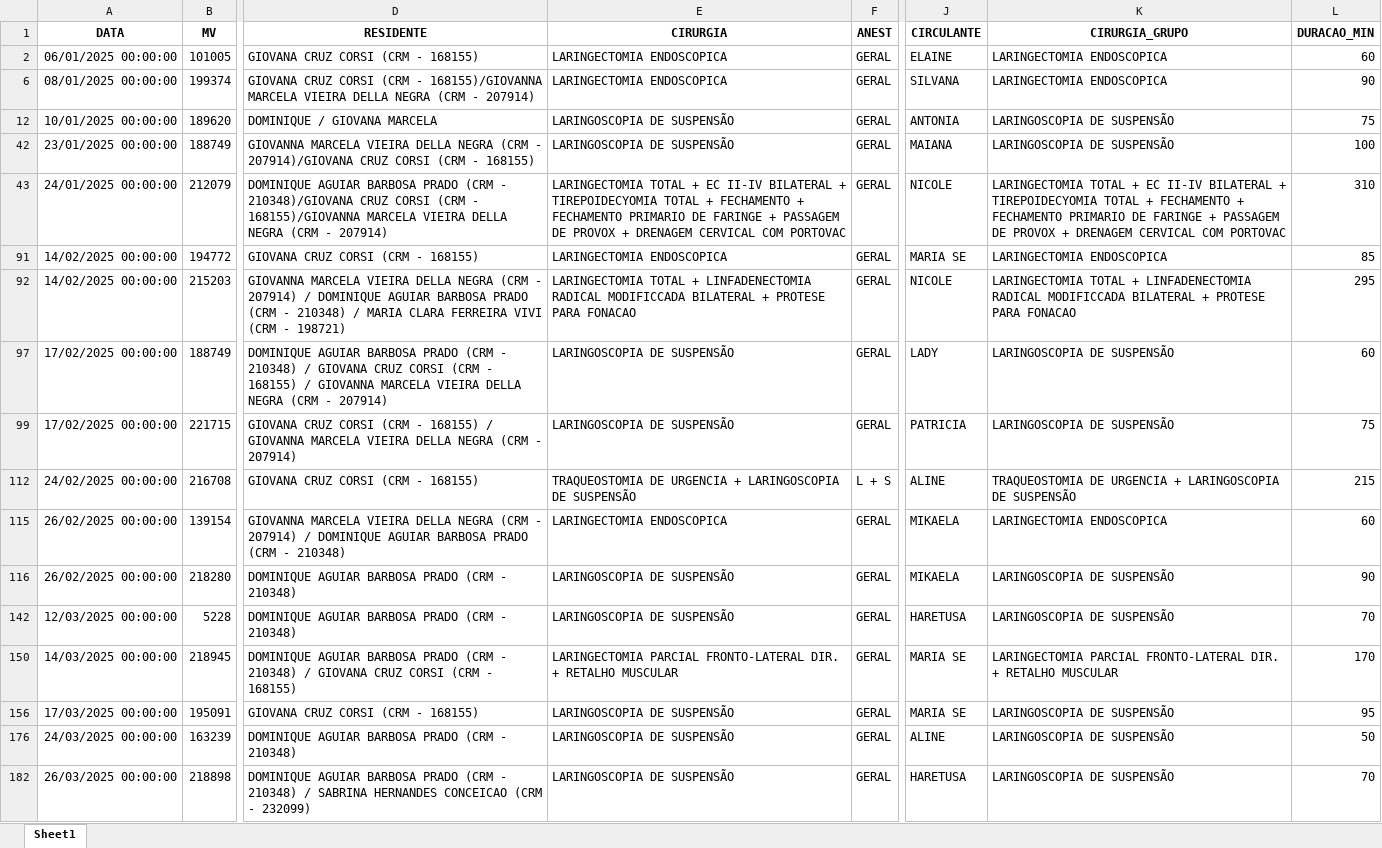
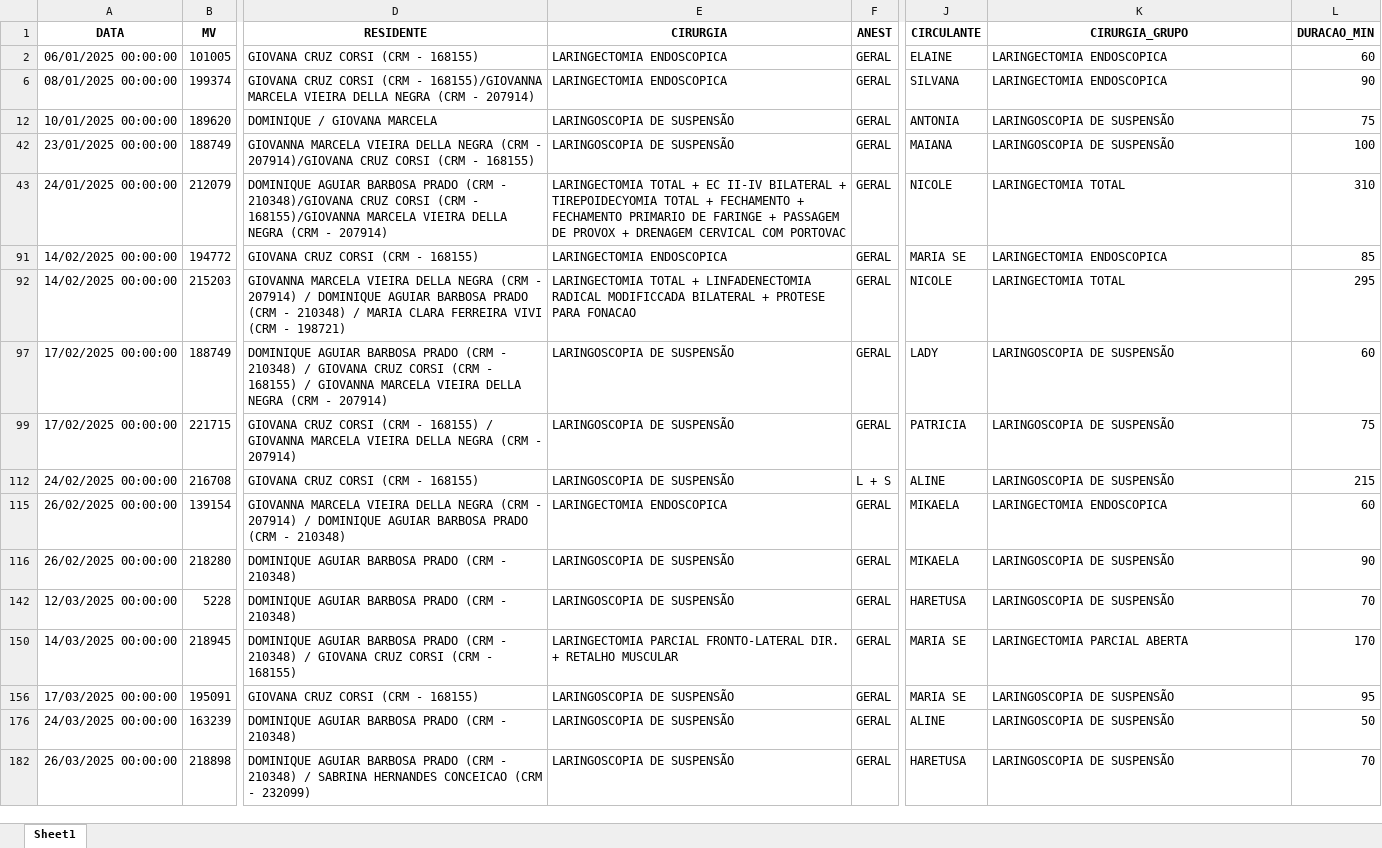
Before and after one commit to Faddragon/dashboard-cirurgia, an Excel workbook: cirurgias_cp_1ºtrim_limpos.xlsx, sheet Sheet1, drawn as a sheet; only a part is shown, gaps mark what is left out; values as stored, in another font and other column widths than the file's, no borders; charts and pictures not drawn; the diff covers the shown part only; the diff names each change by its address in the sheet, - before the commit and + after, or states it on an @@ line.

Commit message:
Add files via upload

```diff
--- a/cirurgias_cp_1ºtrim_limpos.xlsx (sheet Sheet1)
+++ b/cirurgias_cp_1ºtrim_limpos.xlsx (sheet Sheet1)
-K43 (CIRURGIA_GRUPO): LARINGECTOMIA TOTAL + EC II-IV BILATERAL + TIREPOIDECYOMIA TOTAL + FECHAMENTO + FECHAMENTO PRIMARIO DE FARINGE + PASSAGEM DE PROVOX + DRENAGEM CERVICAL COM PORTOVAC
+K43 (CIRURGIA_GRUPO): LARINGECTOMIA TOTAL
-K92 (CIRURGIA_GRUPO): LARINGECTOMIA TOTAL + LINFADENECTOMIA RADICAL MODIFICCADA BILATERAL + PROTESE PARA FONACAO
+K92 (CIRURGIA_GRUPO): LARINGECTOMIA TOTAL
-E112 (CIRURGIA): TRAQUEOSTOMIA DE URGENCIA + LARINGOSCOPIA DE SUSPENSÃO
+E112 (CIRURGIA): LARINGOSCOPIA DE SUSPENSÃO
-K112 (CIRURGIA_GRUPO): TRAQUEOSTOMIA DE URGENCIA + LARINGOSCOPIA DE SUSPENSÃO
+K112 (CIRURGIA_GRUPO): LARINGOSCOPIA DE SUSPENSÃO
-K150 (CIRURGIA_GRUPO): LARINGECTOMIA PARCIAL FRONTO-LATERAL DIR. + RETALHO MUSCULAR
+K150 (CIRURGIA_GRUPO): LARINGECTOMIA PARCIAL ABERTA
```
Also changed, not shown: 4 edited cells elsewhere in this sheet.
